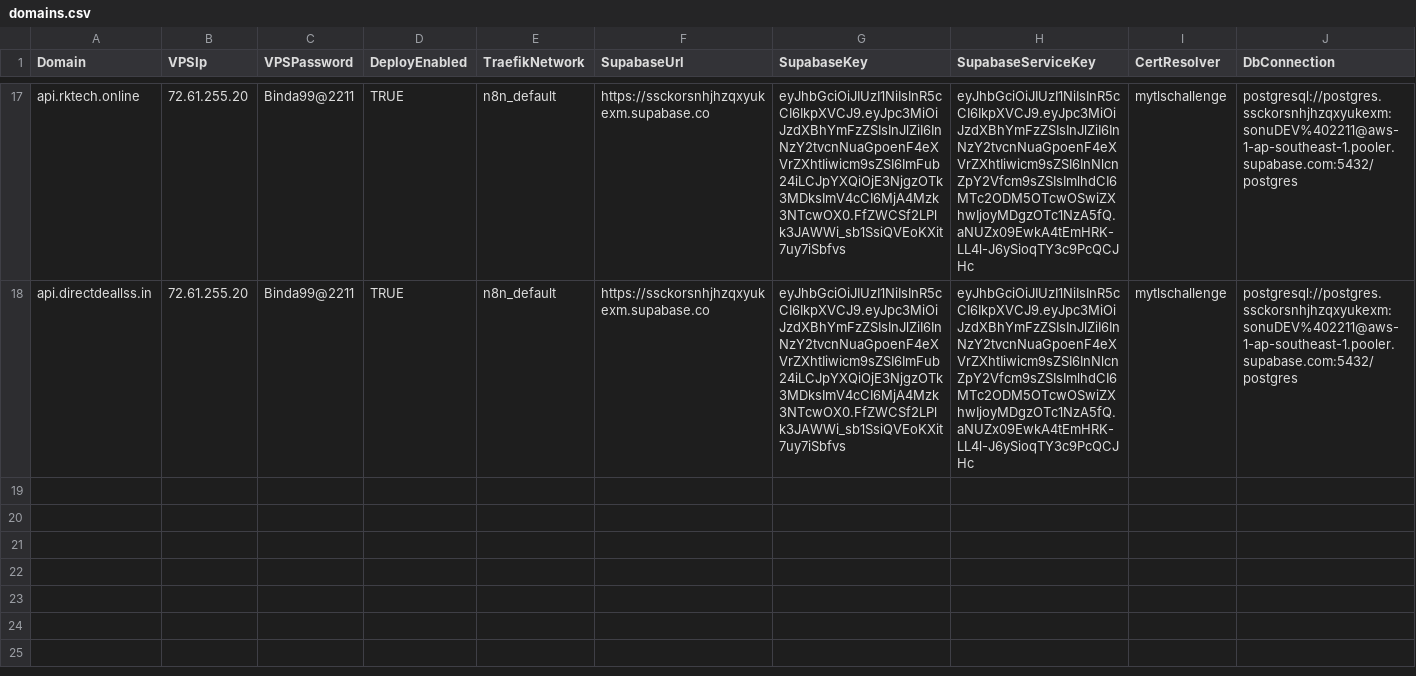
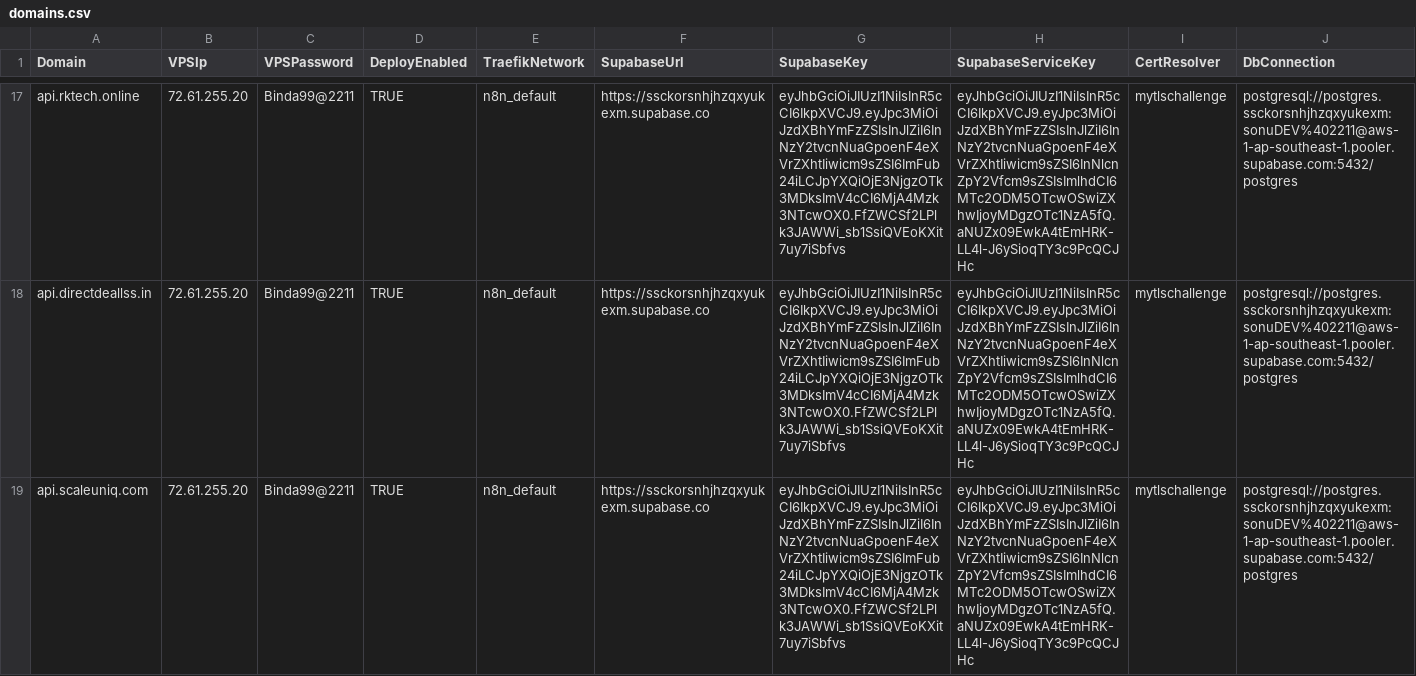
Before and after one commit to sdcbusinesssolutions/crm, a CSV file: domains.csv, drawn as a sheet; only a part is shown, gaps mark what is left out; rows hold the shown columns only; the diff names each change by its address in the sheet, - before the commit and + after, or states it on an @@ line.

Commit message:
new whitlte label

```diff
--- a/domains.csv
+++ b/domains.csv
+row 19: api.scaleuniq.com | 72.61.255.20 | Binda99@2211 | TRUE | n8n_default | https://ssckorsnhjhzqxyukexm.supabase.co | eyJhbGciOiJIUzI1NiIsInR5cCI6IkpXVCJ9.eyJpc3MiOiJzdXBhYmFzZSIsInJlZiI6InNzY2tvcnNuaGpoenF4eXVrZXhtIiwicm9sZSI6ImFub24iLCJpYXQiOjE3NjgzOTk3MDksImV4cCI6MjA4Mzk3NTcwOX0.FfZWCSf2LPlk3JAWWi_sb1SsiQVEoKXit7uy7iSbfvs | eyJhbGciOiJIUzI1NiIsInR5cCI6IkpXVCJ9.eyJpc3MiOiJzdXBhYmFzZSIsInJlZiI6InNzY2tvcnNuaGpoenF4eXVrZXhtIiwicm9sZSI6InNlcnZpY2Vfcm9sZSIsImlhdCI6MTc2ODM5OTcwOSwiZXhwIjoyMDgzOTc1NzA5fQ.aNUZx09EwkA4tEmHRK-LL4l-J6ySioqTY3c9PcQCJHc | mytlschallenge | postgresql://postgres.ssckorsnhjhzqxyukexm:sonuDEV%402211@aws-1-ap-southeast-1.pooler.supabase.com:5432/postgres
```
